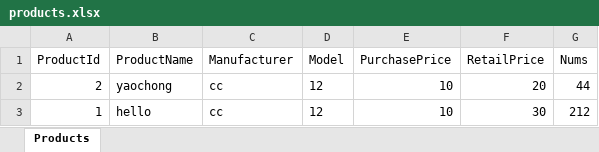
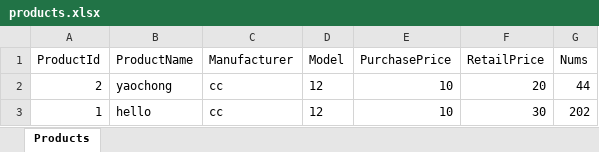
Before and after one commit to wanliychen/ManageSystem1.2, an Excel workbook: products.xlsx, sheet Products, drawn as a sheet; values as stored, in another font and other column widths than the file's, no borders; the diff names each change by its address in the sheet, - before the commit and + after, or states it on an @@ line.

```diff
--- a/products.xlsx (sheet Products)
+++ b/products.xlsx (sheet Products)
-G3 (Nums): 212
+G3 (Nums): 202
```
Also changed, not shown: admins.xlsx, customers.xlsx, 6 other files.
